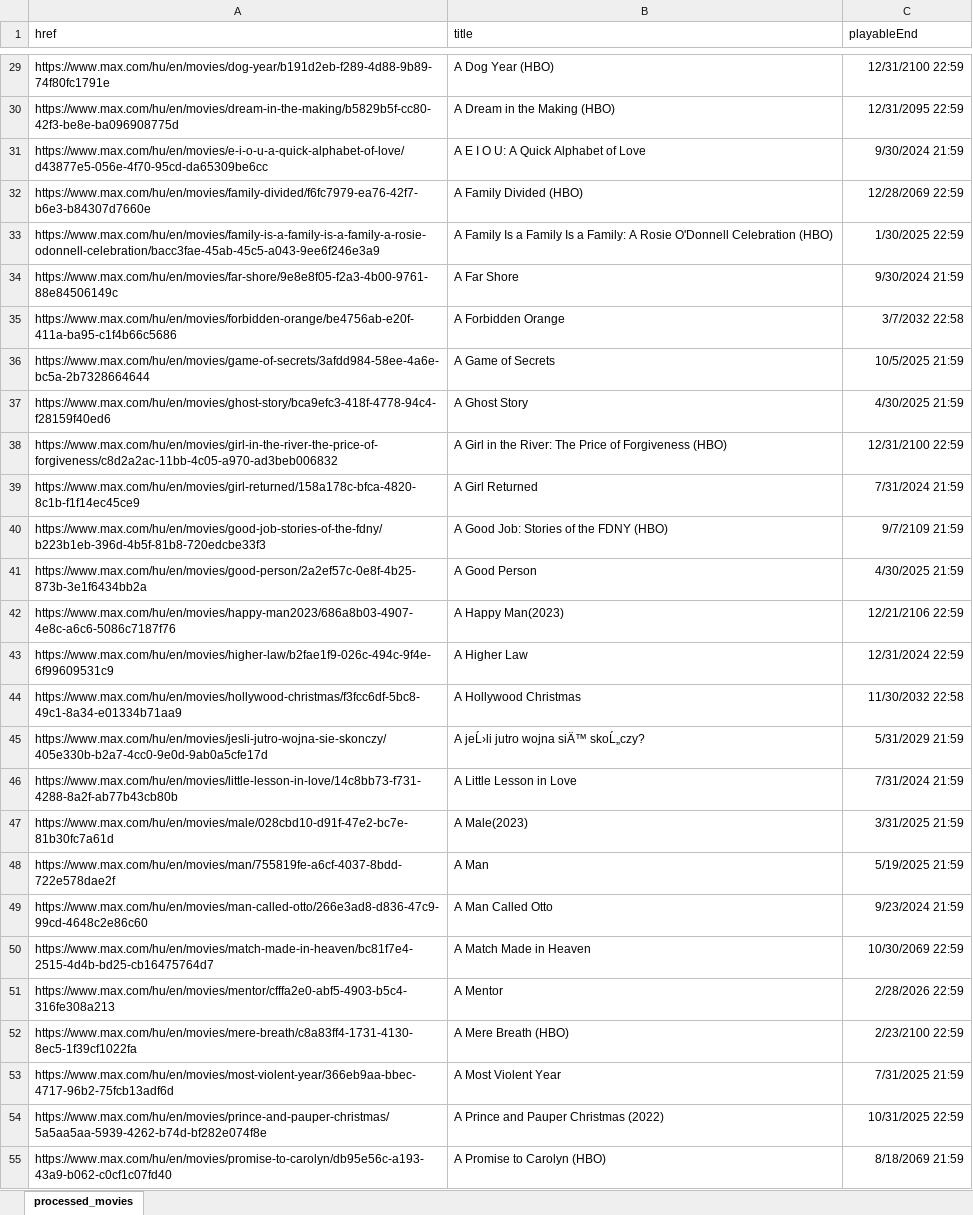
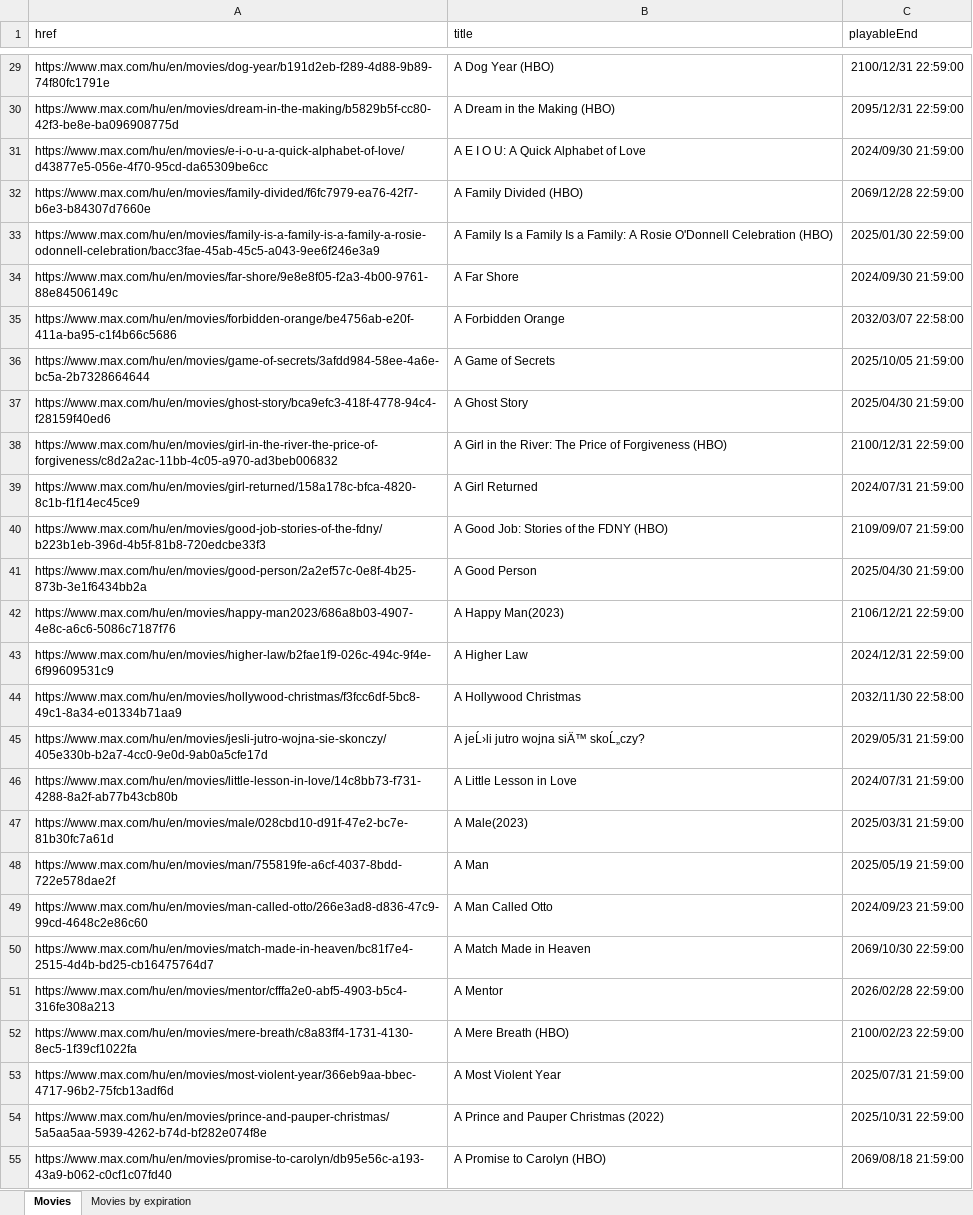
Before and after one commit to unlimitedtoons/unlimitedtoons.github.io, an Excel workbook: MaxHuMovies.xlsx, sheet Movies, drawn as a sheet; only a part is shown, gaps mark what is left out; values as stored, in another font and other column widths than the file's, no borders; conditional formats not drawn; the diff covers the shown part only; the diff names each change by its address in the sheet, - before the commit and + after, or states it on an @@ line.

```diff
--- a/MaxHuMovies.xlsx (sheet Movies)
+++ b/MaxHuMovies.xlsx (sheet Movies)
-sheet tab: processed_movies
+sheet tab: Movies
+sheet tab: Movies by expiration
-C29 (playableEnd): 12/31/2100 22:59
+C29 (playableEnd): 2100/12/31 22:59:00
-C30 (playableEnd): 12/31/2095 22:59
+C30 (playableEnd): 2095/12/31 22:59:00
-C31 (playableEnd): 9/30/2024 21:59
+C31 (playableEnd): 2024/09/30 21:59:00
-C32 (playableEnd): 12/28/2069 22:59
+C32 (playableEnd): 2069/12/28 22:59:00
-C33 (playableEnd): 1/30/2025 22:59
+C33 (playableEnd): 2025/01/30 22:59:00
-C34 (playableEnd): 9/30/2024 21:59
+C34 (playableEnd): 2024/09/30 21:59:00
-C35 (playableEnd): 3/7/2032 22:58
+C35 (playableEnd): 2032/03/07 22:58:00
-C36 (playableEnd): 10/5/2025 21:59
+C36 (playableEnd): 2025/10/05 21:59:00
-C37 (playableEnd): 4/30/2025 21:59
+C37 (playableEnd): 2025/04/30 21:59:00
-C38 (playableEnd): 12/31/2100 22:59
+C38 (playableEnd): 2100/12/31 22:59:00
-C39 (playableEnd): 7/31/2024 21:59
+C39 (playableEnd): 2024/07/31 21:59:00
-C40 (playableEnd): 9/7/2109 21:59
+C40 (playableEnd): 2109/09/07 21:59:00
-C41 (playableEnd): 4/30/2025 21:59
+C41 (playableEnd): 2025/04/30 21:59:00
-C42 (playableEnd): 12/21/2106 22:59
+C42 (playableEnd): 2106/12/21 22:59:00
-C43 (playableEnd): 12/31/2024 22:59
+C43 (playableEnd): 2024/12/31 22:59:00
-C44 (playableEnd): 11/30/2032 22:58
+C44 (playableEnd): 2032/11/30 22:58:00
-C45 (playableEnd): 5/31/2029 21:59
+C45 (playableEnd): 2029/05/31 21:59:00
-C46 (playableEnd): 7/31/2024 21:59
+C46 (playableEnd): 2024/07/31 21:59:00
-C47 (playableEnd): 3/31/2025 21:59
+C47 (playableEnd): 2025/03/31 21:59:00
-C48 (playableEnd): 5/19/2025 21:59
+C48 (playableEnd): 2025/05/19 21:59:00
-C49 (playableEnd): 9/23/2024 21:59
+C49 (playableEnd): 2024/09/23 21:59:00
-C50 (playableEnd): 10/30/2069 22:59
+C50 (playableEnd): 2069/10/30 22:59:00
-C51 (playableEnd): 2/28/2026 22:59
+C51 (playableEnd): 2026/02/28 22:59:00
-C52 (playableEnd): 2/23/2100 22:59
+C52 (playableEnd): 2100/02/23 22:59:00
-C53 (playableEnd): 7/31/2025 21:59
+C53 (playableEnd): 2025/07/31 21:59:00
-C54 (playableEnd): 10/31/2025 22:59
+C54 (playableEnd): 2025/10/31 22:59:00
-C55 (playableEnd): 8/18/2069 21:59
+C55 (playableEnd): 2069/08/18 21:59:00
```
Also changed, not shown: 1647 edited cells and cell formats elsewhere in this sheet, MaxHuSeries.xlsx.
